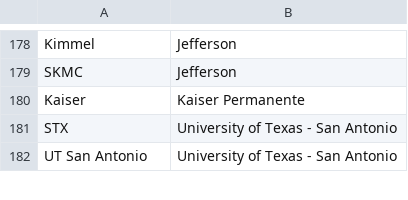
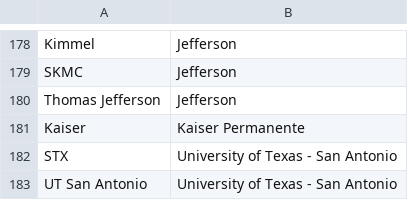
Before and after one commit to RunningMSN/CycleTrack, a CSV file: website/static/csv/school_names_nicknames.csv, drawn as a sheet; only a part is shown, gaps mark what is left out.

Commit message:
Improve matching on import list

```diff
--- a/website/static/csv/school_names_nicknames.csv
+++ b/website/static/csv/school_names_nicknames.csv
@@ -179,2 +179,3 @@ Kimmel,Jefferson
 SKMC,Jefferson
+Thomas Jefferson,Jefferson
 Kaiser,Kaiser Permanente
```
Also changed, not shown: 1 other file.
